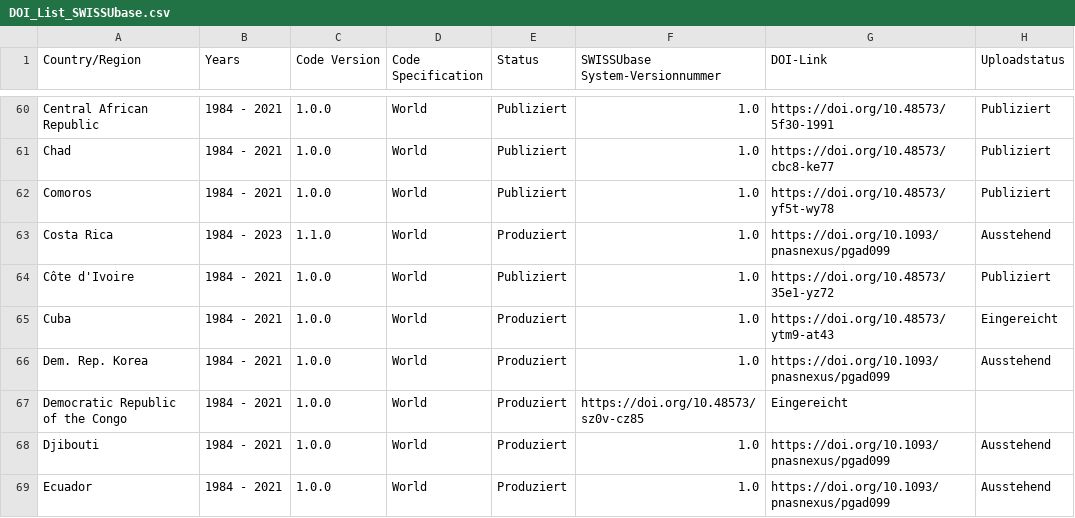
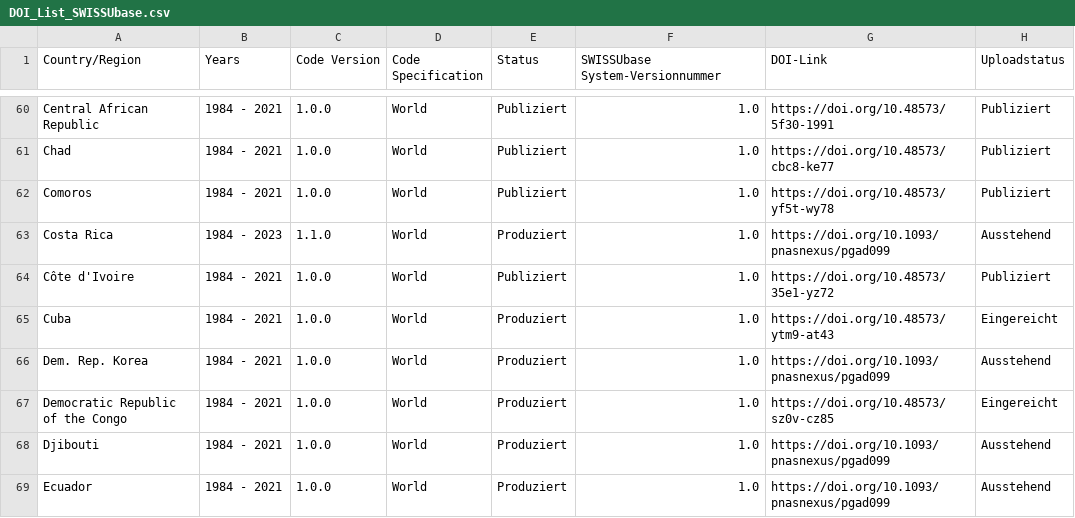
Before and after one commit to plehnert/surfacegroups, a CSV file: DOI_List_SWISSUbase.csv, drawn as a sheet; only a part is shown, gaps mark what is left out.

Commit message:
Update DOI_List_SWISSUbase.csv

```diff
--- a/DOI_List_SWISSUbase.csv
+++ b/DOI_List_SWISSUbase.csv
@@ -66,3 +66,3 @@ Cuba,1984 - 2021,1.0.0,World,Produziert,1.0,https://doi.org/10.48573/ytm9-at43,E
 Dem. Rep. Korea,1984 - 2021,1.0.0,World,Produziert,1.0,https://doi.org/10.1093/pnasnexus/pgad099,Ausstehend
-Democratic Republic of the Congo,1984 - 2021,1.0.0,World,Produziert,https://doi.org/10.48573/sz0v-cz85,Eingereicht
+Democratic Republic of the Congo,1984 - 2021,1.0.0,World,Produziert,1.0,https://doi.org/10.48573/sz0v-cz85,Eingereicht
 Djibouti,1984 - 2021,1.0.0,World,Produziert,1.0,https://doi.org/10.1093/pnasnexus/pgad099,Ausstehend
```
